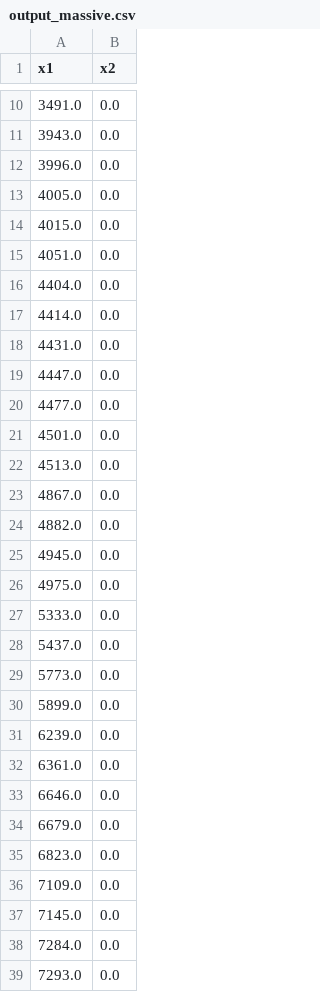
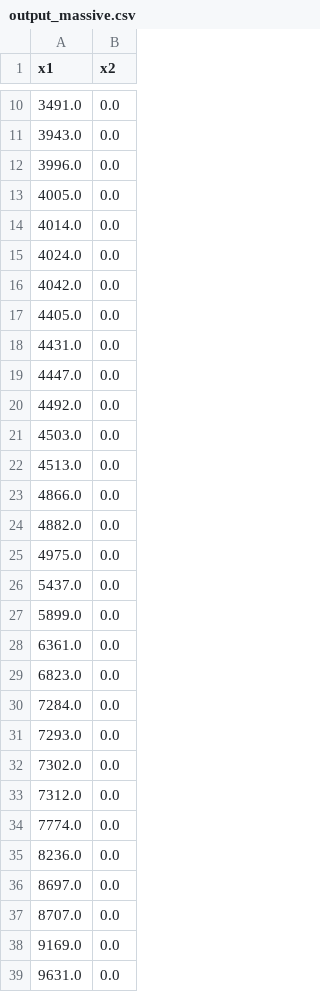
Before and after one commit to thejacobhyatt/UGV-Pathing, a CSV file: output_massive.csv, drawn as a sheet; only a part is shown, gaps mark what is left out; the shorter side is filled out with more unchanged rows; the diff covers the shown part only.

```diff
--- a/output_massive.csv
+++ b/output_massive.csv
@@ -13,26 +13,18 @@ x1,x2
 4005.0,0.0
-4015.0,0.0
-4051.0,0.0
-4404.0,0.0
-4414.0,0.0
+4014.0,0.0
+4024.0,0.0
+4042.0,0.0
+4405.0,0.0
 4431.0,0.0
 4447.0,0.0
-4477.0,0.0
-4501.0,0.0
+4492.0,0.0
+4503.0,0.0
 4513.0,0.0
-4867.0,0.0
+4866.0,0.0
 4882.0,0.0
-4945.0,0.0
 4975.0,0.0
-5333.0,0.0
 5437.0,0.0
-5773.0,0.0
 5899.0,0.0
-6239.0,0.0
 6361.0,0.0
-6646.0,0.0
-6679.0,0.0
 6823.0,0.0
-7109.0,0.0
-7145.0,0.0
 7284.0,0.0
```
Also changed, not shown: 8 removed rows and 11 edited cells elsewhere in this file, 4 other files.
